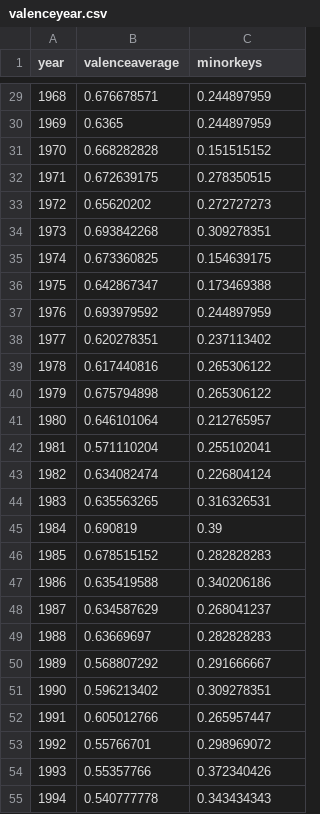
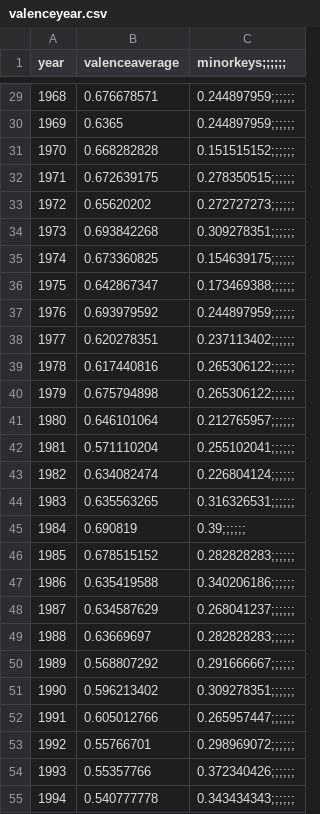
Before and after one commit to chicomares/testdrive, a CSV file: valenceyear.csv, drawn as a sheet; only a part is shown, gaps mark what is left out; the diff covers the shown part only.

```diff
--- a/valenceyear.csv
+++ b/valenceyear.csv
@@ -1 +1 @@
-year,valenceaverage,minorkeys
+year,valenceaverage,minorkeys;;;;;;
@@ -29,27 +29,27 @@ year,valenceaverage,minorkeys
-1968,0.676678571,0.244897959
-1969,0.6365,0.244897959
-1970,0.668282828,0.151515152
-1971,0.672639175,0.278350515
-1972,0.65620202,0.272727273
-1973,0.693842268,0.309278351
-1974,0.673360825,0.154639175
-1975,0.642867347,0.173469388
-1976,0.693979592,0.244897959
-1977,0.620278351,0.237113402
-1978,0.617440816,0.265306122
-1979,0.675794898,0.265306122
-1980,0.646101064,0.212765957
-1981,0.571110204,0.255102041
-1982,0.634082474,0.226804124
-1983,0.635563265,0.316326531
-1984,0.690819,0.39
-1985,0.678515152,0.282828283
-1986,0.635419588,0.340206186
-1987,0.634587629,0.268041237
-1988,0.63669697,0.282828283
-1989,0.568807292,0.291666667
-1990,0.596213402,0.309278351
-1991,0.605012766,0.265957447
-1992,0.55766701,0.298969072
-1993,0.55357766,0.372340426
-1994,0.540777778,0.343434343
+1968,0.676678571,0.244897959;;;;;;
+1969,0.6365,0.244897959;;;;;;
+1970,0.668282828,0.151515152;;;;;;
+1971,0.672639175,0.278350515;;;;;;
+1972,0.65620202,0.272727273;;;;;;
+1973,0.693842268,0.309278351;;;;;;
+1974,0.673360825,0.154639175;;;;;;
+1975,0.642867347,0.173469388;;;;;;
+1976,0.693979592,0.244897959;;;;;;
+1977,0.620278351,0.237113402;;;;;;
+1978,0.617440816,0.265306122;;;;;;
+1979,0.675794898,0.265306122;;;;;;
+1980,0.646101064,0.212765957;;;;;;
+1981,0.571110204,0.255102041;;;;;;
+1982,0.634082474,0.226804124;;;;;;
+1983,0.635563265,0.316326531;;;;;;
+1984,0.690819,0.39;;;;;;
+1985,0.678515152,0.282828283;;;;;;
+1986,0.635419588,0.340206186;;;;;;
+1987,0.634587629,0.268041237;;;;;;
+1988,0.63669697,0.282828283;;;;;;
+1989,0.568807292,0.291666667;;;;;;
+1990,0.596213402,0.309278351;;;;;;
+1991,0.605012766,0.265957447;;;;;;
+1992,0.55766701,0.298969072;;;;;;
+1993,0.55357766,0.372340426;;;;;;
+1994,0.540777778,0.343434343;;;;;;
```
Also changed, not shown: 49 edited cells elsewhere in this file.
